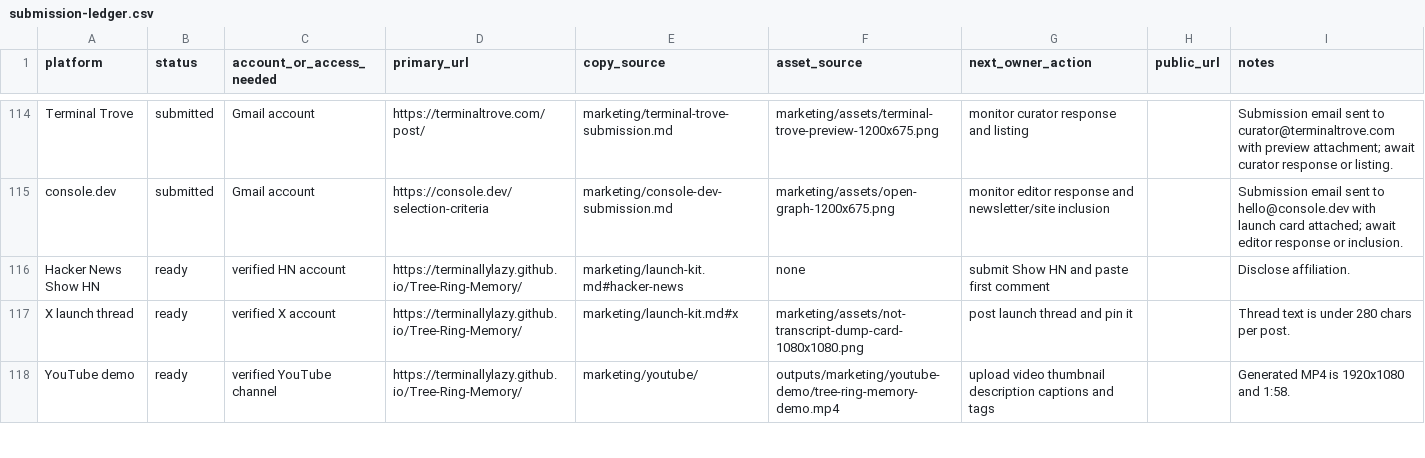
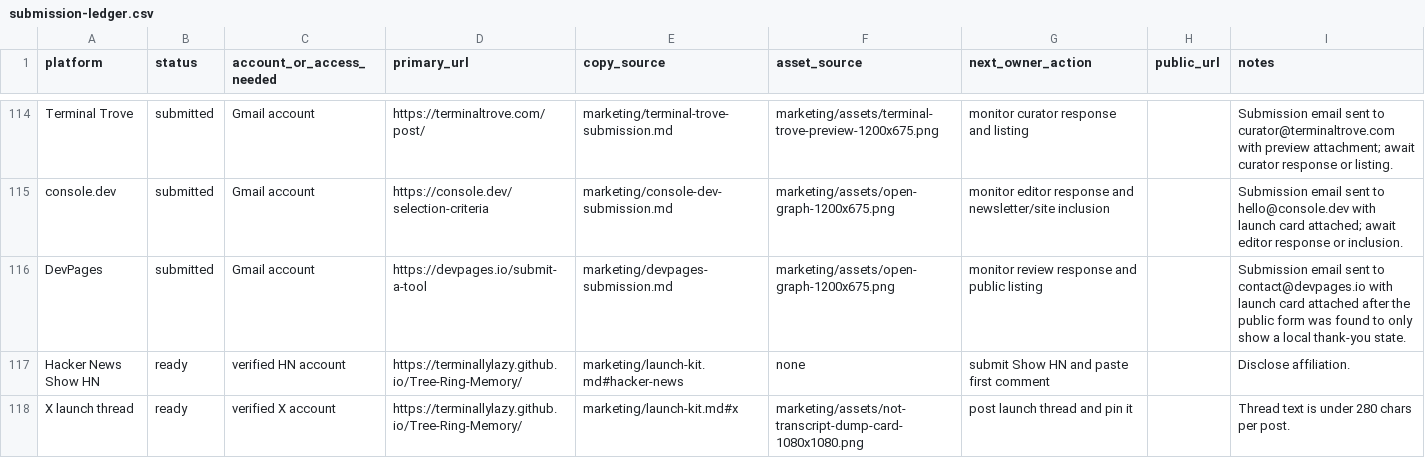
Before and after one commit to TerminallyLazy/Tree-Ring-Memory, a CSV file: marketing/submission-ledger.csv, drawn as a sheet; only a part is shown, gaps mark what is left out; the shorter side is filled out with more unchanged rows; the diff names each change by its address in the sheet, - before the commit and + after, or states it on an @@ line.

Commit message:
Track DevPages submission

```diff
--- a/marketing/submission-ledger.csv
+++ b/marketing/submission-ledger.csv
+row 116: DevPages | submitted | Gmail account | https://devpages.io/submit-a-tool | marketing/devpages-submission.md | marketing/assets/open-graph-1200x675.png | monitor review response and public listing |  | Submission email sent to contact@devpages.io with launch card attached after the public form was found to only show a local thank-you state.
```
Also changed, not shown: marketing/outreach-crm.csv, 3 other files.
